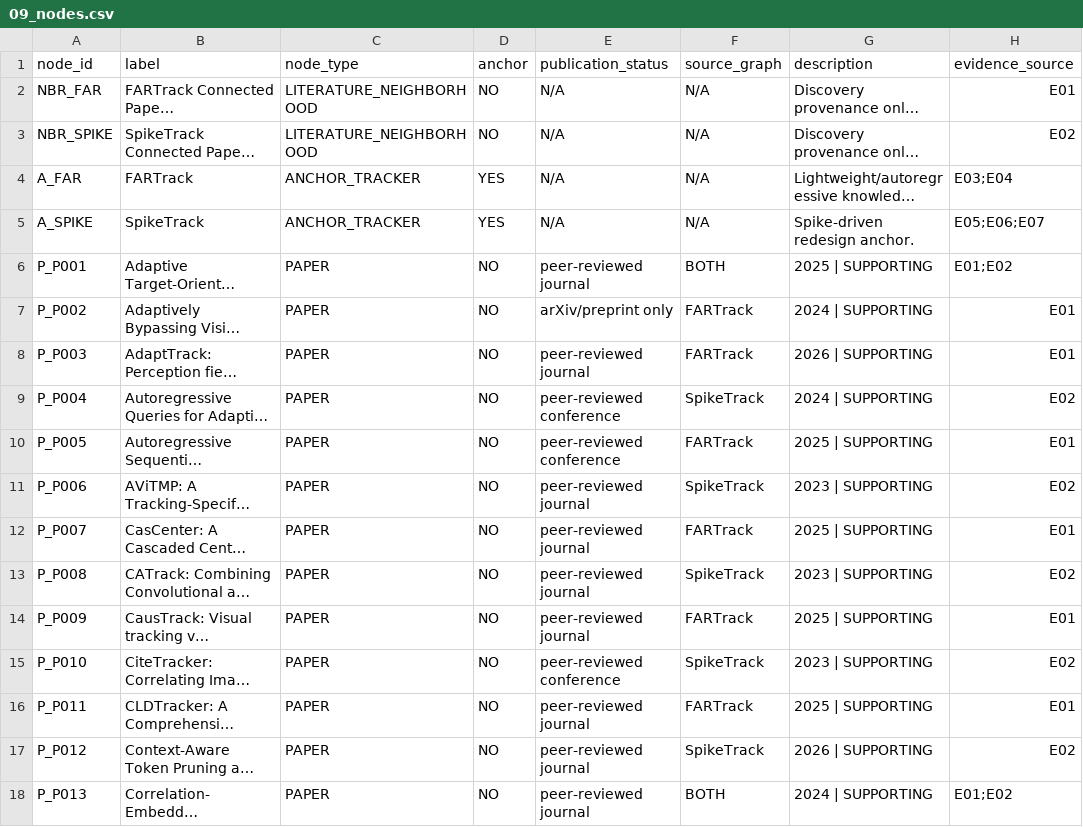
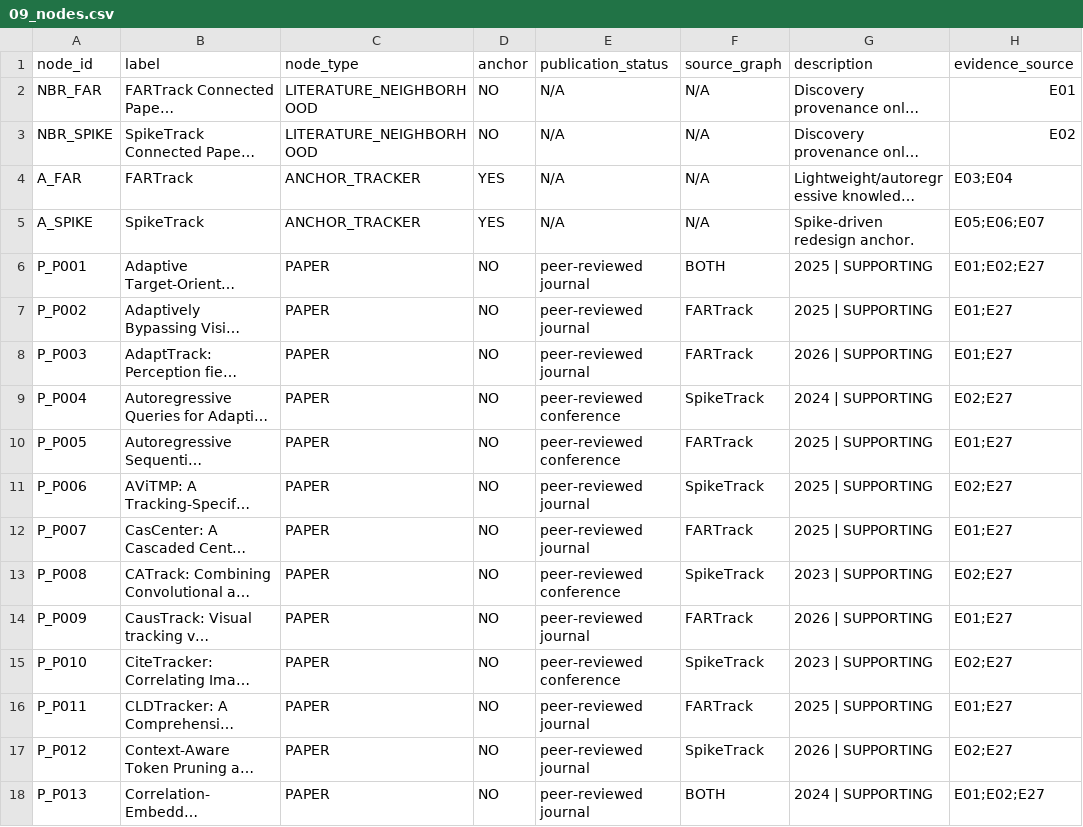
Before and after one commit to KayIsora/Q1_TrackingResearch, a CSV file: research/knowledge_graph_fart_spike/09_nodes.csv, drawn as a sheet; only a part is shown; long unchanged cells end in …; the diff covers the shown part only; the diff names each change by its address in the sheet, - before the commit and + after, or states it on an @@ line.

```diff
--- a/research/knowledge_graph_fart_spike/09_nodes.csv
+++ b/research/knowledge_graph_fart_spike/09_nodes.csv
-H6 (evidence_source): E01;E02
+H6 (evidence_source): E01;E02;E27
-E7 (publication_status): arXiv/preprint only
+E7 (publication_status): peer-reviewed journal
-G7 (description): 2024 | SUPPORTING
+G7 (description): 2025 | SUPPORTING
-H7:H8 (evidence_source): E01
+H7:H8 (evidence_source): E01;E27
-H9 (evidence_source): E02
+H9 (evidence_source): E02;E27
-H10 (evidence_source): E01
+H10 (evidence_source): E01;E27
-G11 (description): 2023 | SUPPORTING
+G11 (description): 2025 | SUPPORTING
-H11 (evidence_source): E02
+H11 (evidence_source): E02;E27
-H12 (evidence_source): E01
+H12 (evidence_source): E01;E27
-E13 (publication_status): peer-reviewed journal
+E13 (publication_status): peer-reviewed conference
-H13 (evidence_source): E02
+H13 (evidence_source): E02;E27
-G14 (description): 2025 | SUPPORTING
+G14 (description): 2026 | SUPPORTING
-H14 (evidence_source): E01
+H14 (evidence_source): E01;E27
-H15 (evidence_source): E02
+H15 (evidence_source): E02;E27
-H16 (evidence_source): E01
+H16 (evidence_source): E01;E27
-H17 (evidence_source): E02
+H17 (evidence_source): E02;E27
-H18 (evidence_source): E01;E02
+H18 (evidence_source): E01;E02;E27
```
Also changed, not shown: 81 edited cells elsewhere in this file, research/knowledge_graph_fart_spike/02_deduplicated_paper_inventory.csv, research/knowledge_graph_fart_spike/10_edges.csv, 15 other files.
